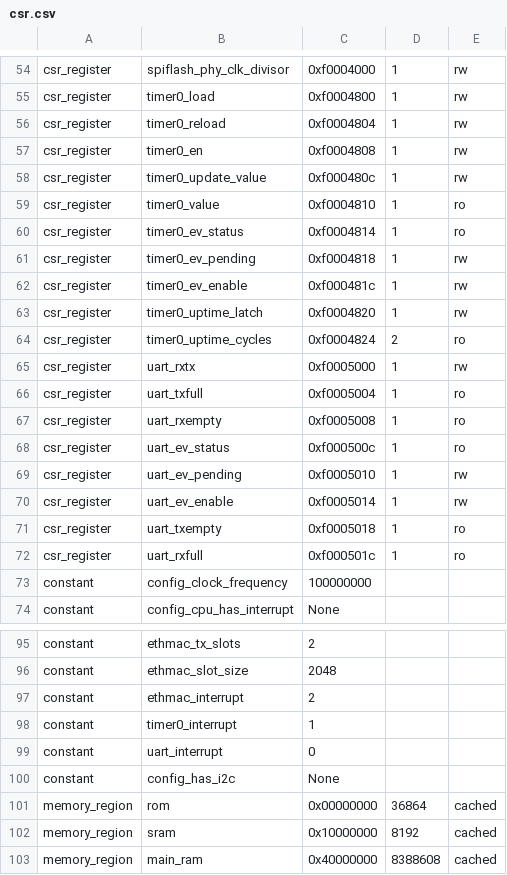
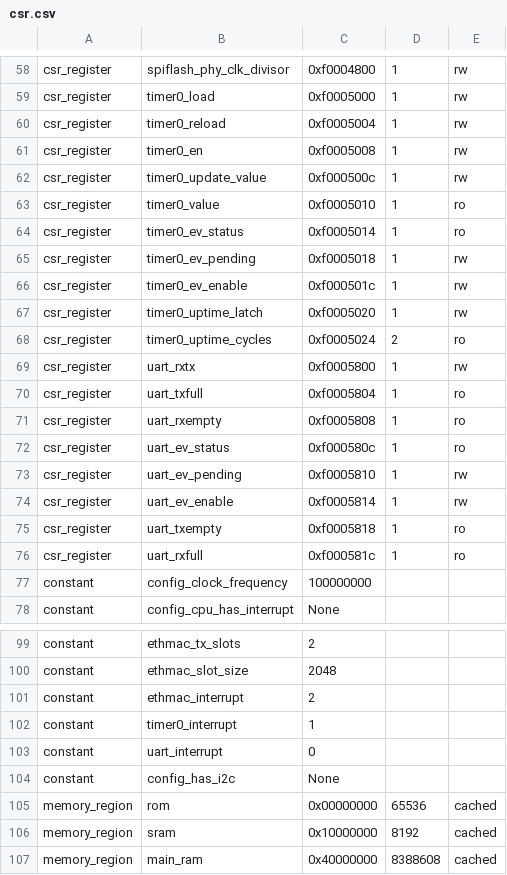
Before and after one commit to UNAL-Embebidos-Pantallas/UN-InfoBanner-Pantalla, a CSV file: csr.csv, drawn as a sheet; only a part is shown, gaps mark what is left out; addresses are those after the commit; the diff covers the shown part only; the diff names each change by its address in the sheet, - before the commit and + after, or states it on an @@ line.

```diff
--- a/csr.csv
+++ b/csr.csv
-C58: 0xf0004000
+C58: 0xf0004800
-C59: 0xf0004800
+C59: 0xf0005000
-C60: 0xf0004804
+C60: 0xf0005004
-C61: 0xf0004808
+C61: 0xf0005008
-C62: 0xf000480c
+C62: 0xf000500c
-C63: 0xf0004810
+C63: 0xf0005010
-C64: 0xf0004814
+C64: 0xf0005014
-C65: 0xf0004818
+C65: 0xf0005018
-C66: 0xf000481c
+C66: 0xf000501c
-C67: 0xf0004820
+C67: 0xf0005020
-C68: 0xf0004824
+C68: 0xf0005024
-C69: 0xf0005000
+C69: 0xf0005800
-C70: 0xf0005004
+C70: 0xf0005804
-C71: 0xf0005008
+C71: 0xf0005808
-C72: 0xf000500c
+C72: 0xf000580c
-C73: 0xf0005010
+C73: 0xf0005810
-C74: 0xf0005014
+C74: 0xf0005814
-C75: 0xf0005018
+C75: 0xf0005818
-C76: 0xf000501c
+C76: 0xf000581c
-D105: 36864
+D105: 65536
```
Also changed, not shown: 4 added rows and 49 edited cells elsewhere in this file, 3 other files.
